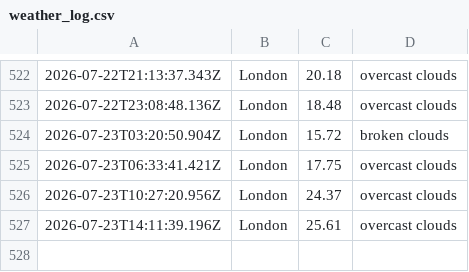
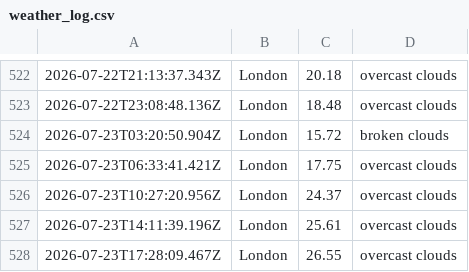
Before and after one commit to ialakija98/Weather-app-js, a CSV file: data/weather_log.csv, drawn as a sheet; only a part is shown, gaps mark what is left out; the diff names each change by its address in the sheet, - before the commit and + after, or states it on an @@ line.

```diff
--- a/data/weather_log.csv
+++ b/data/weather_log.csv
+row 528: 2026-07-23T17:28:09.467Z | London | 26.55 | overcast clouds
```
Also changed, not shown: 1 other file.
